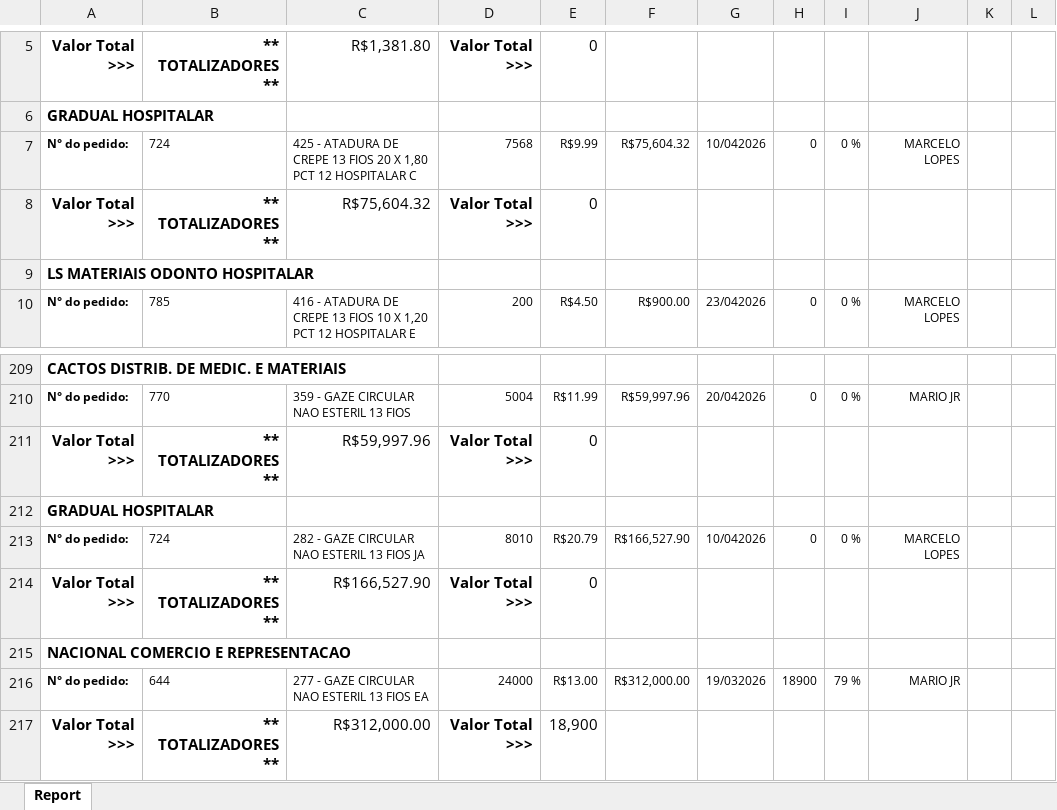
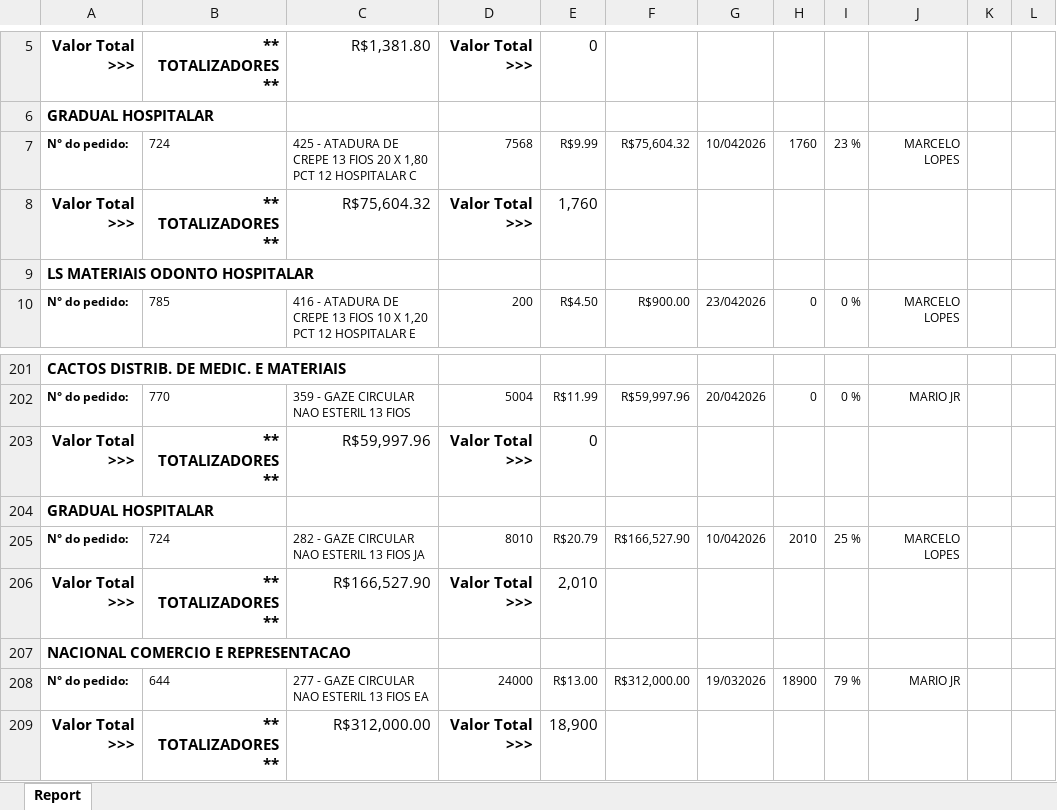
Before and after one commit to fabiosilvavendas-byte/CRM_Medtextil2.0, an Excel workbook: dados/PEDIDOSPENDENTES.xlsx, sheet Report, drawn as a sheet; only a part is shown, gaps mark what is left out; values as stored, in another font and other column widths than the file's, no borders; addresses are those after the commit; the diff covers the shown part only; the diff names each change by its address in the sheet, - before the commit and + after, or states it on an @@ line.

```diff
--- a/dados/PEDIDOSPENDENTES.xlsx (sheet Report)
+++ b/dados/PEDIDOSPENDENTES.xlsx (sheet Report)
-H7: 0
+H7: 1760
-I7: 0 %
+I7: 23 %
-E8: 0
+E8: 1,760
-H205: 0
+H205: 2010
-I205: 0 %
+I205: 25 %
-E206: 0
+E206: 2,010
```
Also changed, not shown: 18 removed rows elsewhere in this sheet.
